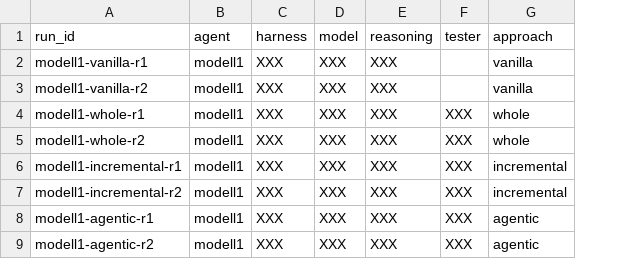
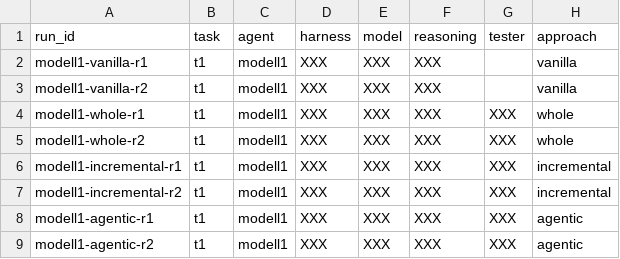
Before and after one commit to Exxzzent/softwareprojektTDDev, a CSV file: templates/runs.csv, drawn as a sheet; only a part is shown; the diff names each change by its address in the sheet, - before the commit and + after, or states it on an @@ line.

```diff
--- a/templates/runs.csv
+++ b/templates/runs.csv
+column B (task), rows 2-9: all t1
```
Also changed, not shown: results/runs.csv, 10 other files.
